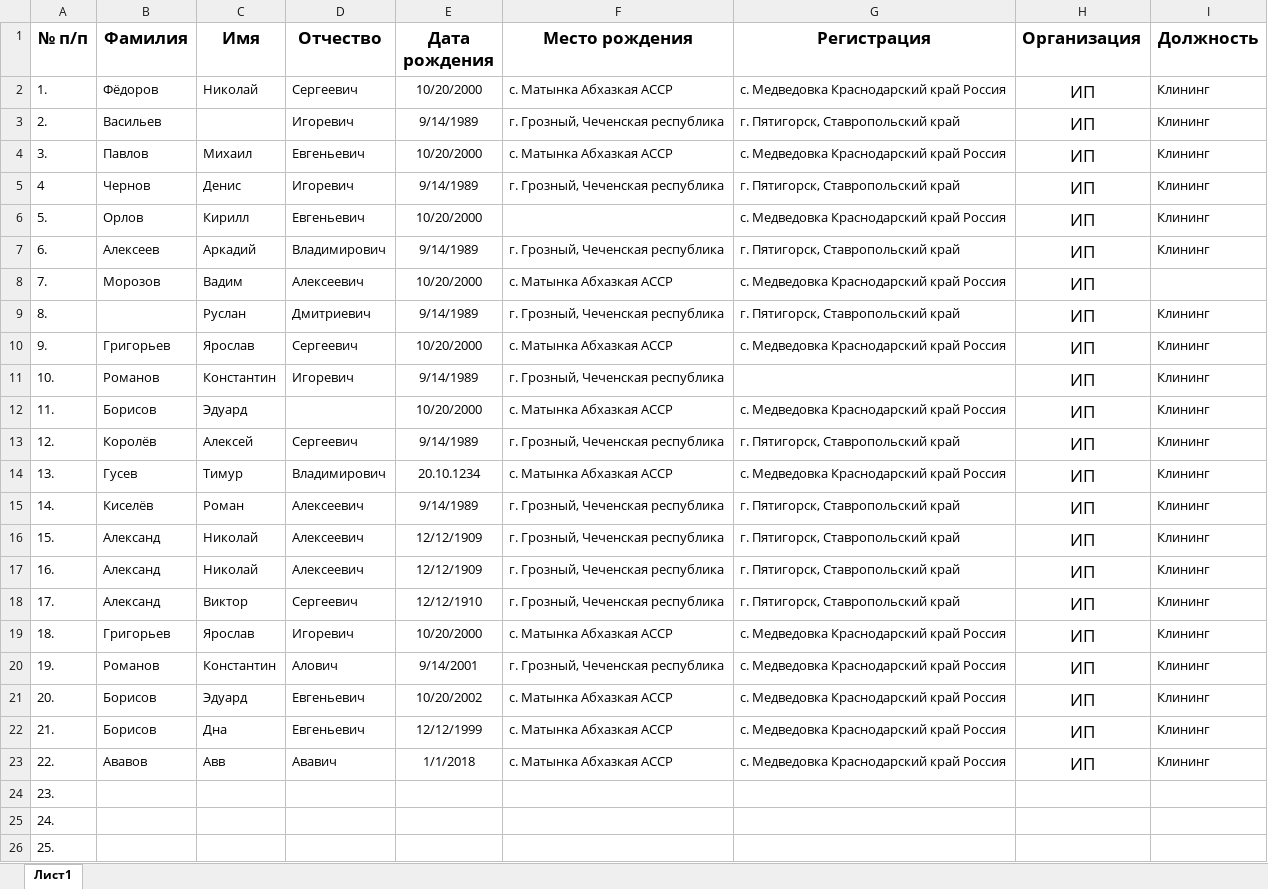
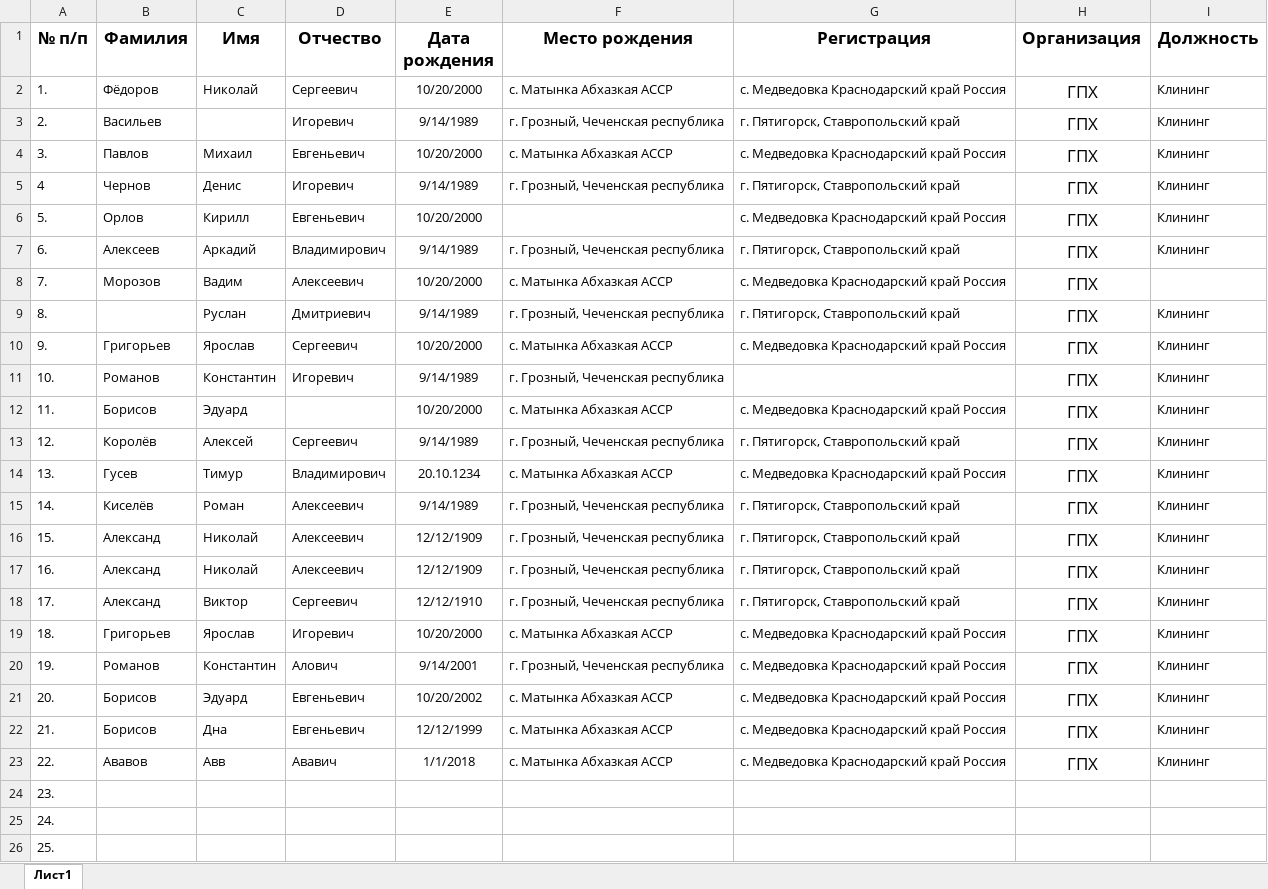
Before and after one commit to Jail07/AccreditationApp, an Excel workbook: Данные_на_проверку_2.xlsx, sheet Лист1, drawn as a sheet; values as stored, in another font and other column widths than the file's, no borders; the diff names each change by its address in the sheet, - before the commit and + after, or states it on an @@ line.

```diff
--- a/Данные_на_проверку_2.xlsx (sheet Лист1)
+++ b/Данные_на_проверку_2.xlsx (sheet Лист1)
-H2:H23 (Организация): ИП
+H2:H23 (Организация): ГПХ
```
Also changed, not shown: 3 other files.
